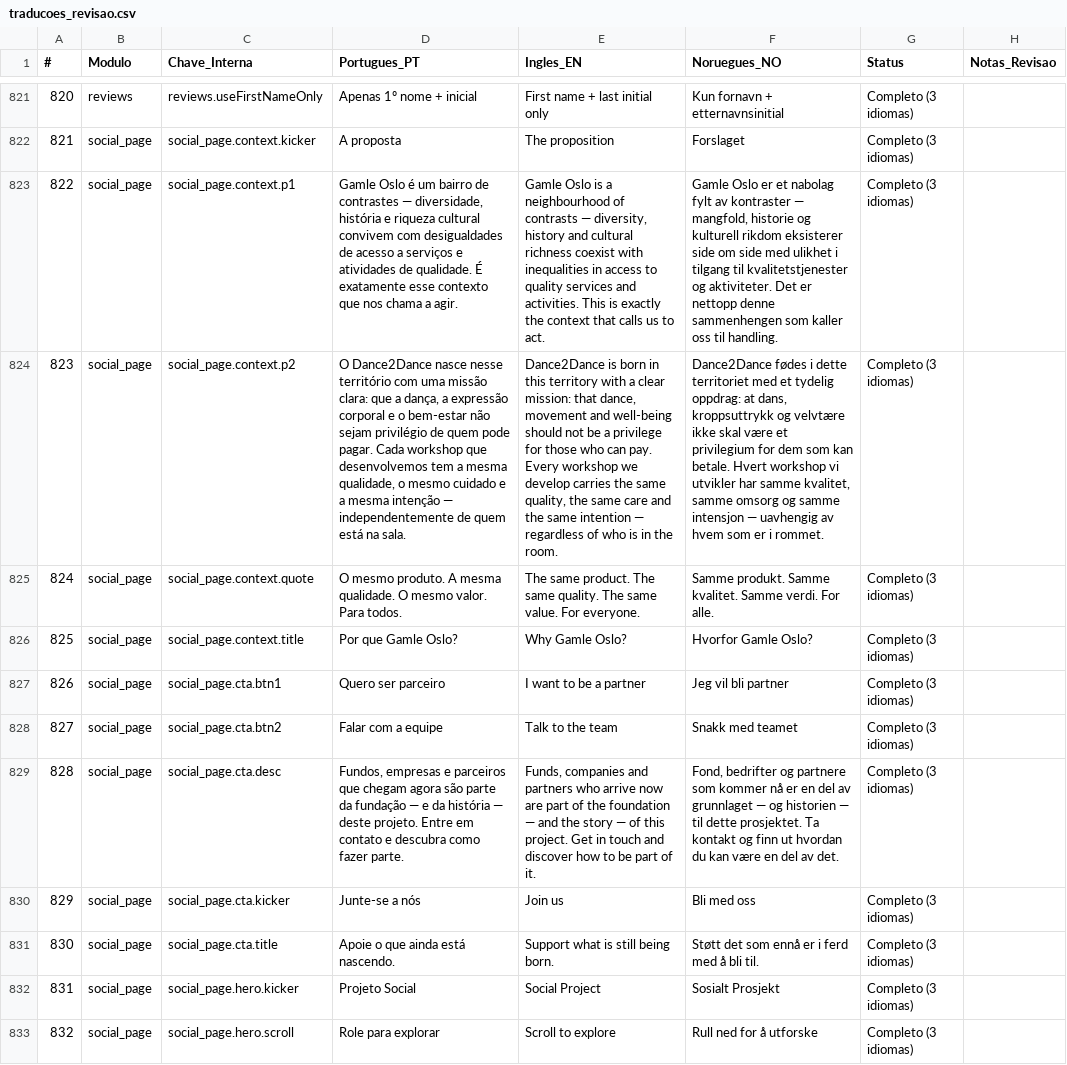
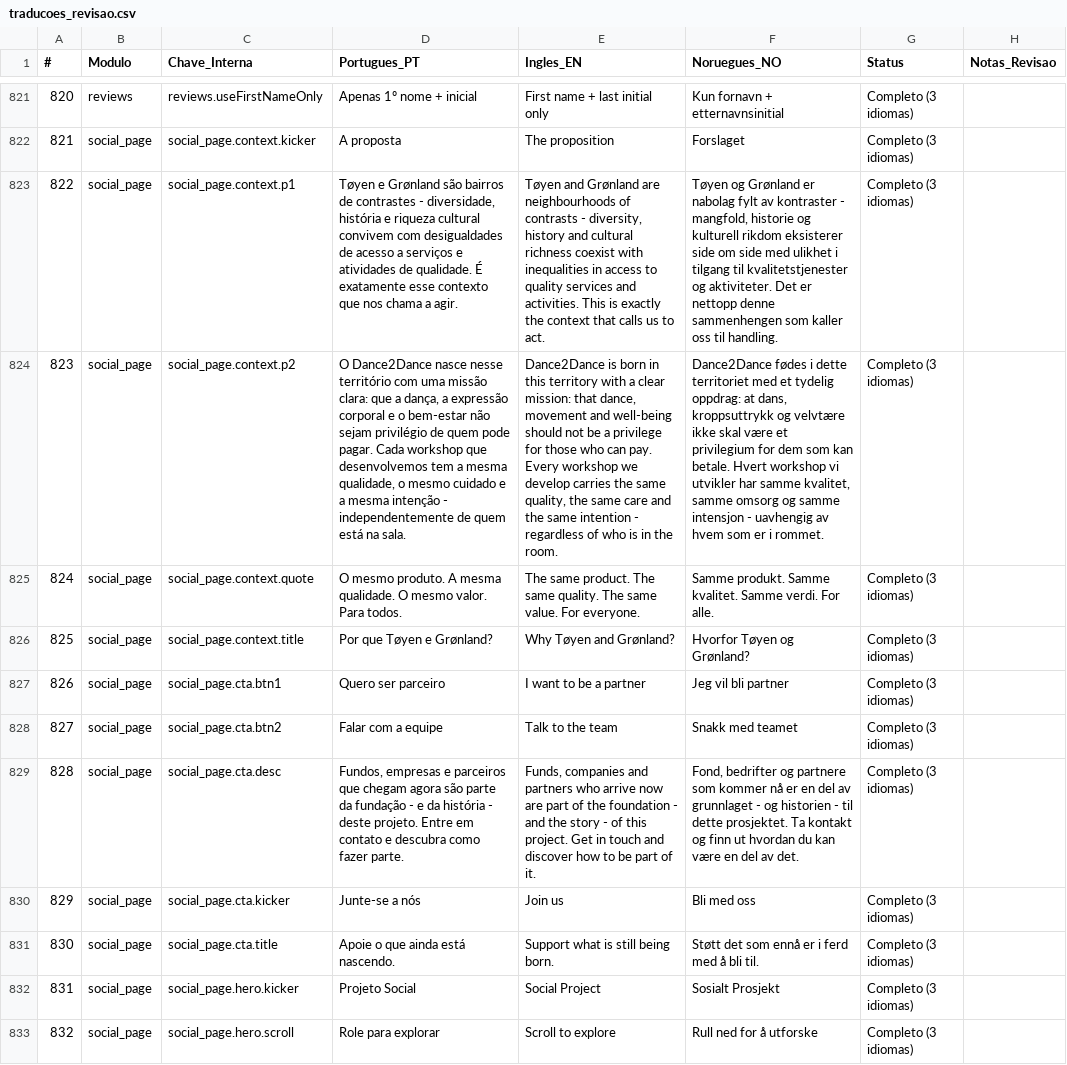
Before and after one commit to Mahendraswaha/dance2dance-website, a CSV file: traducoes_revisao.csv, drawn as a sheet; only a part is shown, gaps mark what is left out; the diff covers the shown part only; the diff names each change by its address in the sheet, - before the commit and + after, or states it on an @@ line.

```diff
--- a/traducoes_revisao.csv
+++ b/traducoes_revisao.csv
-D823 (Portugues_PT): Gamle Oslo é um bairro de contrastes — diversidade, história…
+D823 (Portugues_PT): Tøyen e Grønland são bairros de contrastes - diversidade, história…
-E823 (Ingles_EN): Gamle Oslo is a neighbourhood of contrasts — diversity, history…
+E823 (Ingles_EN): Tøyen and Grønland are neighbourhoods of contrasts - diversity, history…
-F823 (Noruegues_NO): Gamle Oslo er et nabolag fylt av kontraster — mangfold, historie…
+F823 (Noruegues_NO): Tøyen og Grønland er nabolag fylt av kontraster - mangfold, historie…
-D824 (Portugues_PT): …mesma intenção — independentemente de…
+D824 (Portugues_PT): …mesma intenção - independentemente de…
-E824 (Ingles_EN): …same intention — regardless of…
+E824 (Ingles_EN): …same intention - regardless of…
-F824 (Noruegues_NO): …samme intensjon — uavhengig av…
+F824 (Noruegues_NO): …samme intensjon - uavhengig av…
-D826 (Portugues_PT): Por que Gamle Oslo?
+D826 (Portugues_PT): Por que Tøyen e Grønland?
-E826 (Ingles_EN): Why Gamle Oslo?
+E826 (Ingles_EN): Why Tøyen and Grønland?
-F826 (Noruegues_NO): Hvorfor Gamle Oslo?
+F826 (Noruegues_NO): Hvorfor Tøyen og Grønland?
-D829 (Portugues_PT): …da fundação — e da história — deste projeto.…
+D829 (Portugues_PT): …da fundação - e da história - deste projeto.…
-E829 (Ingles_EN): …the foundation — and the story — of this…
+E829 (Ingles_EN): …the foundation - and the story - of this…
-F829 (Noruegues_NO): …av grunnlaget — og historien — til dette…
+F829 (Noruegues_NO): …av grunnlaget - og historien - til dette…
```
Also changed, not shown: 23 edited cells elsewhere in this file, 14 other files.
